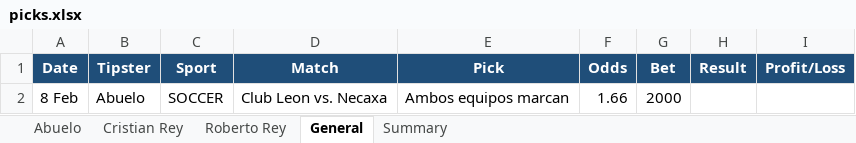
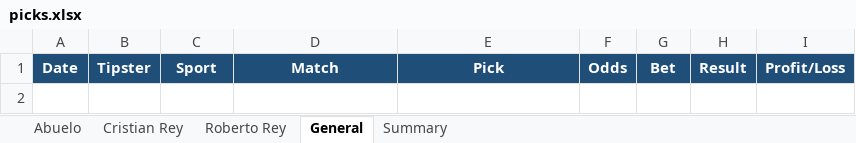
Before and after one commit to axl611/Telegram-Picks-Notifier, an Excel workbook: picks.xlsx, sheet General, drawn as a sheet; values as stored, in another font and other column widths than the file's, no borders; the diff names each change by its address in the sheet, - before the commit and + after, or states it on an @@ line.

```diff
--- a/picks.xlsx (sheet General)
+++ b/picks.xlsx (sheet General)
-row 2: 8 Feb | Abuelo | SOCCER | Club Leon vs. Necaxa | Ambos equipos marcan | 1.66 | 2000
```
Also changed, not shown: sheet Abuelo, 11 other files.
